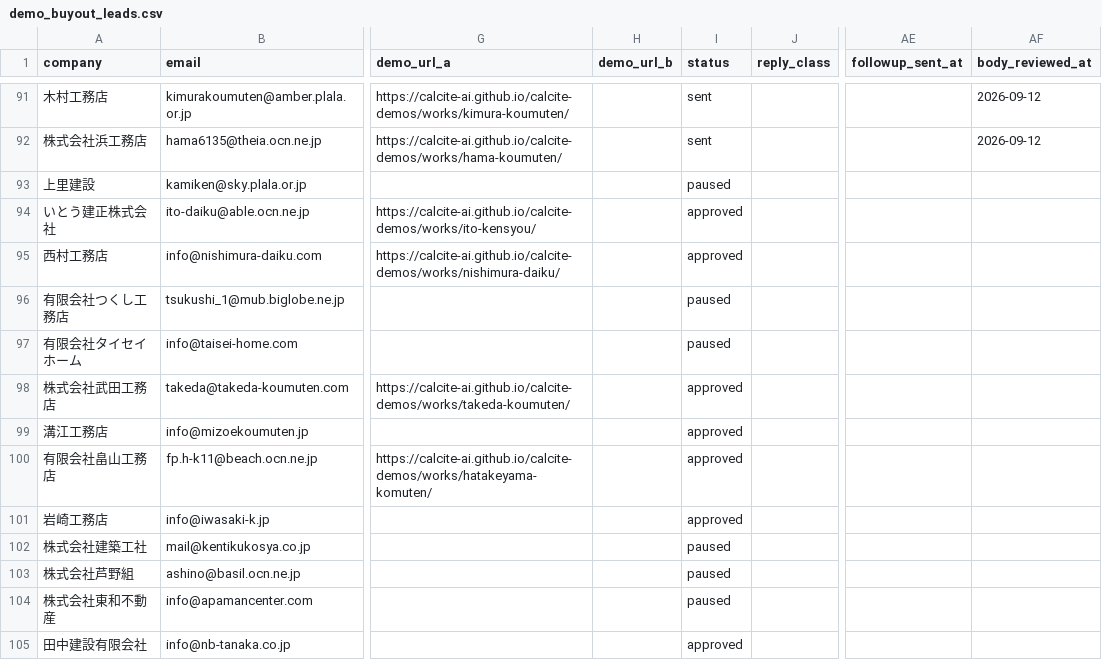
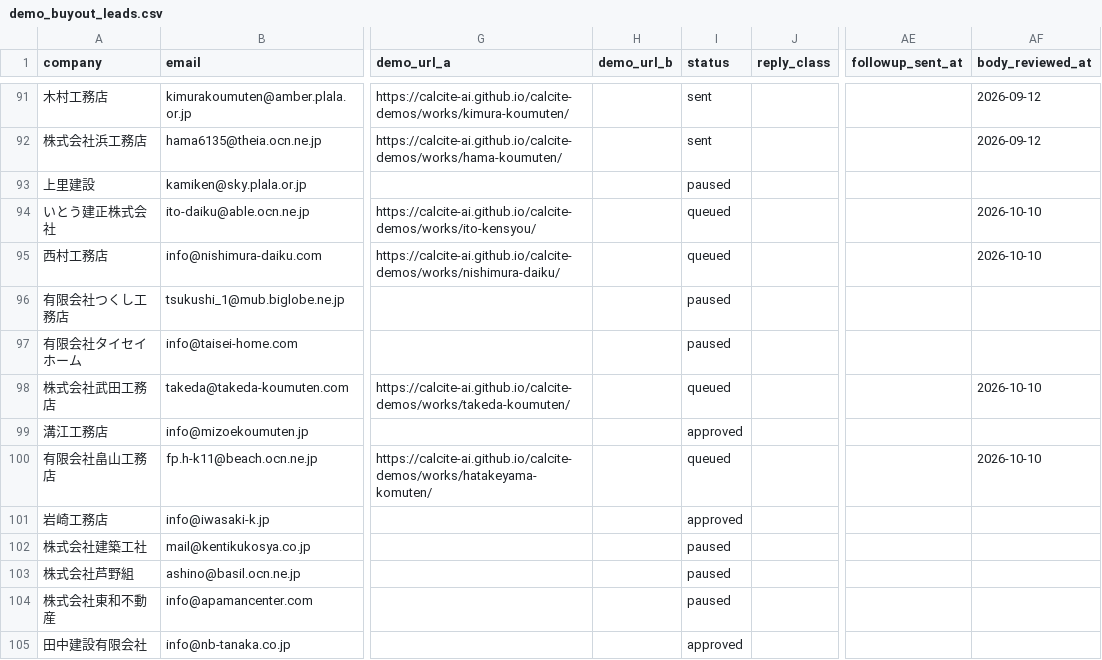
Before and after one commit to calcite-ai/calcite-demos, a CSV file: buyout-ops/demo_buyout_leads.csv, drawn as a sheet; only a part is shown, gaps mark what is left out; the diff names each change by its address in the sheet, - before the commit and + after, or states it on an @@ line.

```diff
--- a/buyout-ops/demo_buyout_leads.csv
+++ b/buyout-ops/demo_buyout_leads.csv
-I94:I95 (status): approved
+I94:I95 (status): queued
-AF94:AF95 (body_reviewed_at): (empty)
+AF94:AF95 (body_reviewed_at): 2026-10-10
-I98 (status): approved
+I98 (status): queued
-AF98 (body_reviewed_at): (empty)
+AF98 (body_reviewed_at): 2026-10-10
-I100 (status): approved
+I100 (status): queued
-AF100 (body_reviewed_at): (empty)
+AF100 (body_reviewed_at): 2026-10-10
```
Also changed, not shown: 1 other file.
